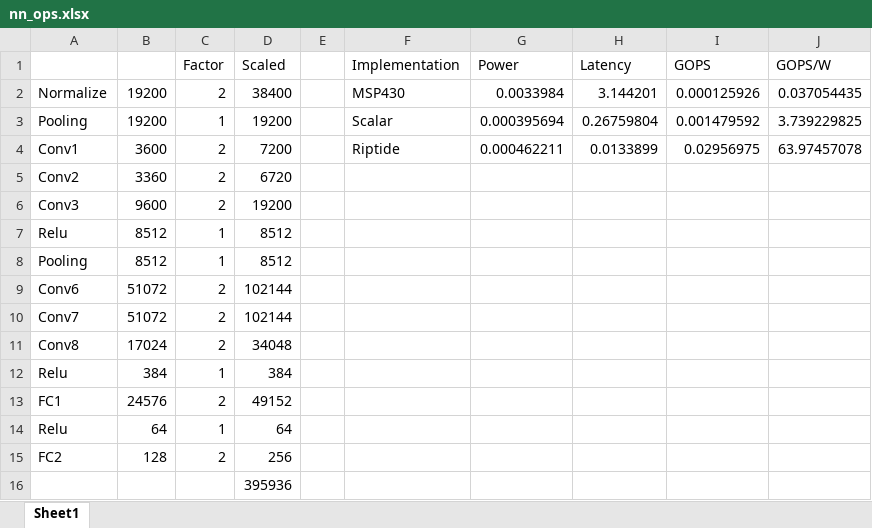
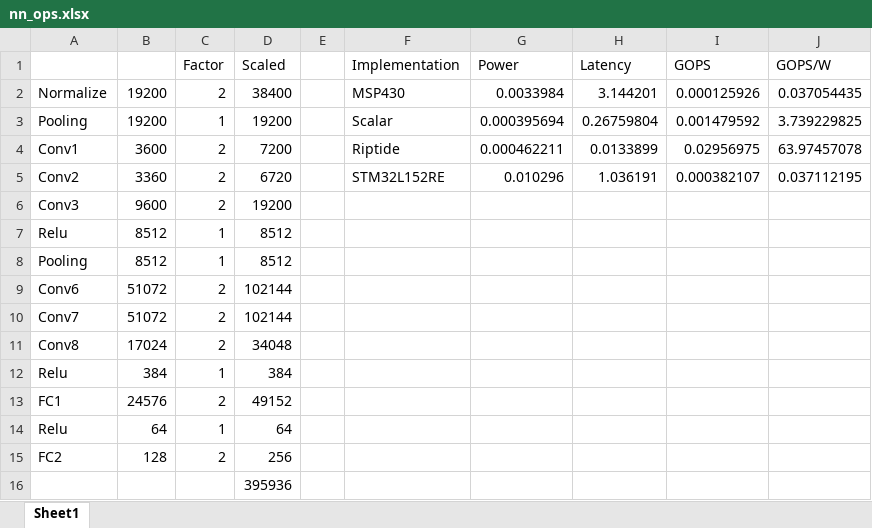
Before and after one commit to G-ram/thesis, an Excel workbook: figures/nn_ops.xlsx, sheet Sheet1, drawn as a sheet; values as stored, in another font and other column widths than the file's, no borders; the diff names each change by its address in the sheet, - before the commit and + after, or states it on an @@ line.

```diff
--- a/figures/nn_ops.xlsx (sheet Sheet1)
+++ b/figures/nn_ops.xlsx (sheet Sheet1)
-F5 (Implementation): (empty)
+F5 (Implementation): STM32L152RE
-G5 (Power): (empty)
+G5 (Power): 0.010296
-H5 (Latency): (empty)
+H5 (Latency): 1.036191
-I5 (GOPS): (empty)
+I5 (GOPS): 0.000382107
-J5 (GOPS/W): (empty)
+J5 (GOPS/W): 0.037112195
```
Also changed, not shown: 5 other files.
